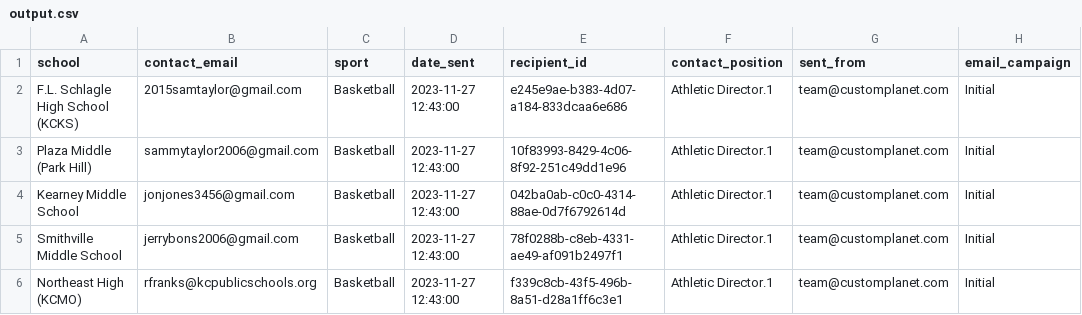
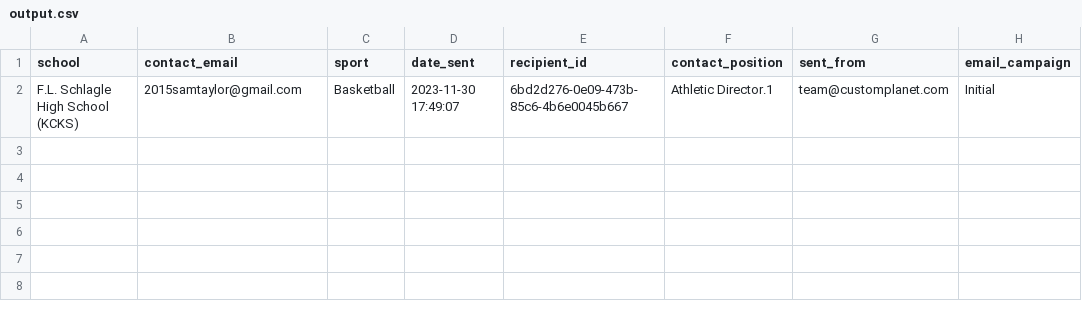
Before and after one commit to 2015samtaylor/Email_Scraper, a CSV file: Sending_Emails/output.csv, drawn as a sheet.

```diff
--- a/Sending_Emails/output.csv
+++ b/Sending_Emails/output.csv
@@ -1,6 +1,2 @@
 school,contact_email,sport,date_sent,recipient_id,contact_position,sent_from,email_campaign
-F.L. Schlagle High School (KCKS),2015samtaylor@gmail.com,Basketball,2023-11-27 12:43:00,e245e9ae-b383-4d07-a184-833dcaa6e686,Athletic Director.1,team@customplanet.com,Initial
-Plaza Middle (Park Hill),sammytaylor2006@gmail.com,Basketball,2023-11-27 12:43:00,10f83993-8429-4c06-8f92-251c49dd1e96,Athletic Director.1,team@customplanet.com,Initial
-Kearney Middle School,jonjones3456@gmail.com,Basketball,2023-11-27 12:43:00,042ba0ab-c0c0-4314-88ae-0d7f6792614d,Athletic Director.1,team@customplanet.com,Initial
-Smithville Middle School,jerrybons2006@gmail.com,Basketball,2023-11-27 12:43:00,78f0288b-c8eb-4331-ae49-af091b2497f1,Athletic Director.1,team@customplanet.com,Initial
-Northeast High (KCMO),rfranks@kcpublicschools.org,Basketball,2023-11-27 12:43:00,f339c8cb-43f5-496b-8a51-d28a1ff6c3e1,Athletic Director.1,team@customplanet.com,Initial
+F.L. Schlagle High School (KCKS),2015samtaylor@gmail.com,Basketball,2023-11-30 17:49:07,6bd2d276-0e09-473b-85c6-4b6e0045b667,Athletic Director.1,team@customplanet.com,Initial
```
Also changed, not shown: 2 other files.
